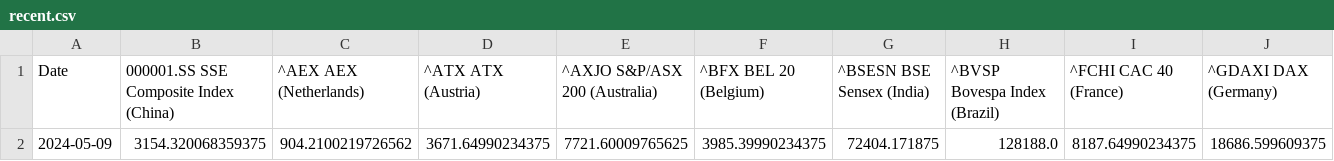
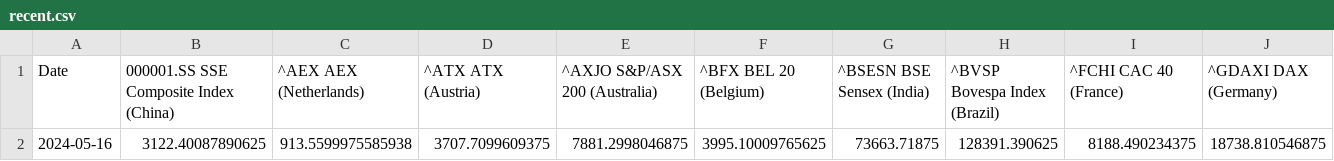
Before and after one commit to Avenster/Stock_Dash, a CSV file: API/recent.csv, drawn as a sheet; only a part is shown; removed rows and columns are numbered as before the commit, all else as after; rows hold the shown columns only; the diff names each change by its address in the sheet, - before the commit and + after, or states it on an @@ line.

```diff
--- a/API/recent.csv
+++ b/API/recent.csv
-row 2: 2024-05-09 | 3154.320068359375 | 904.2100219726562 | 3671.64990234375 | 7721.60009765625 | 3985.39990234375 | 72404.171875 | 128188.0 | 8187.64990234375 | 18686.599609375
+row 2: 2024-05-16 | 3122.40087890625 | 913.5599975585938 | 3707.7099609375 | 7881.2998046875 | 3995.10009765625 | 73663.71875 | 128391.390625 | 8188.490234375 | 18738.810546875
```
Also changed, not shown: 18 other files.
